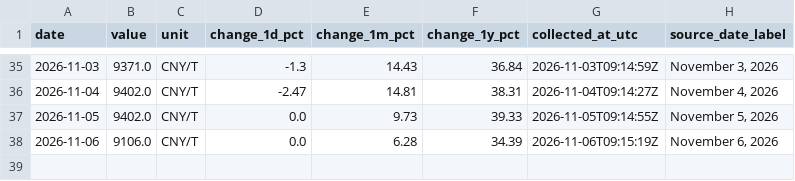
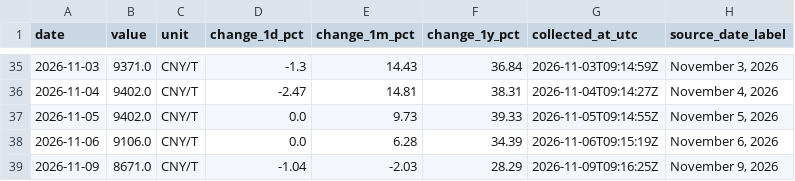
Before and after one commit to 2200807/Index-data-crawler, a CSV file: data/pe_futures_spot.csv, drawn as a sheet; only a part is shown, gaps mark what is left out; the diff names each change by its address in the sheet, - before the commit and + after, or states it on an @@ line.

```diff
--- a/data/pe_futures_spot.csv
+++ b/data/pe_futures_spot.csv
+row 39: 2026-11-09 | 8671.0 | CNY/T | -1.04 | -2.03 | 28.29 | 2026-11-09T09:16:25Z | November 9, 2026
```
Also changed, not shown: data/pp_futures_spot.csv, data/sulfur_spot.csv, 1 other file.
